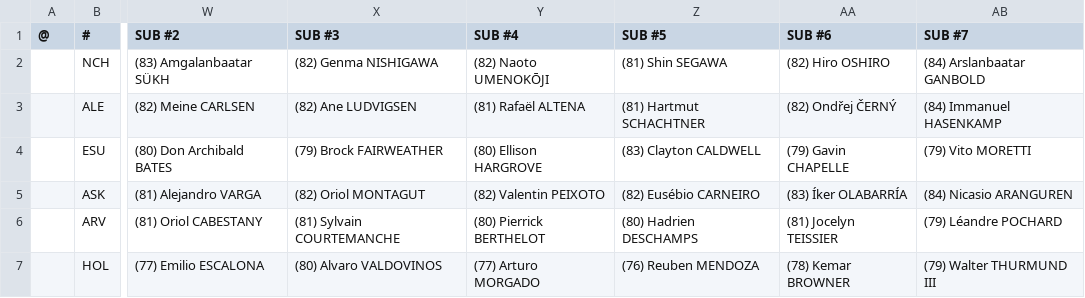
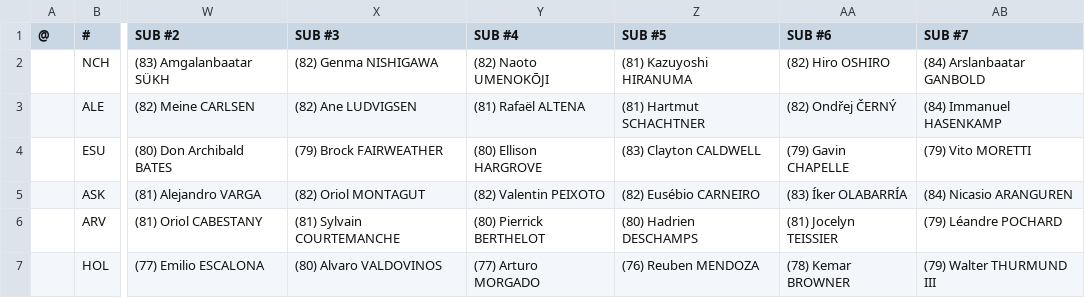
Before and after one commit to auroruse/avium-football-engine, a TSV file: src/presets/AVIUM.tsv, drawn as a sheet; only a part is shown, gaps mark what is left out; the diff names each change by its address in the sheet, - before the commit and + after, or states it on an @@ line.

```diff
--- a/src/presets/AVIUM.tsv
+++ b/src/presets/AVIUM.tsv
-Z2 (SUB #5): (81) Shin SEGAWA
+Z2 (SUB #5): (81) Kazuyoshi HIRANUMA
```
Also changed, not shown: 2 other files.
